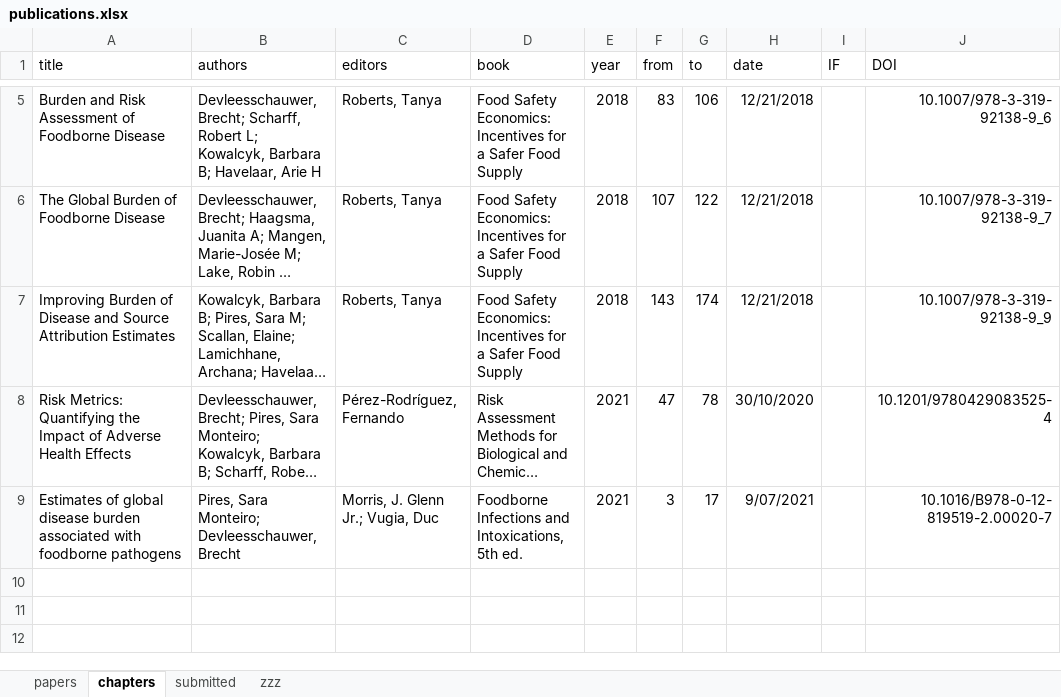
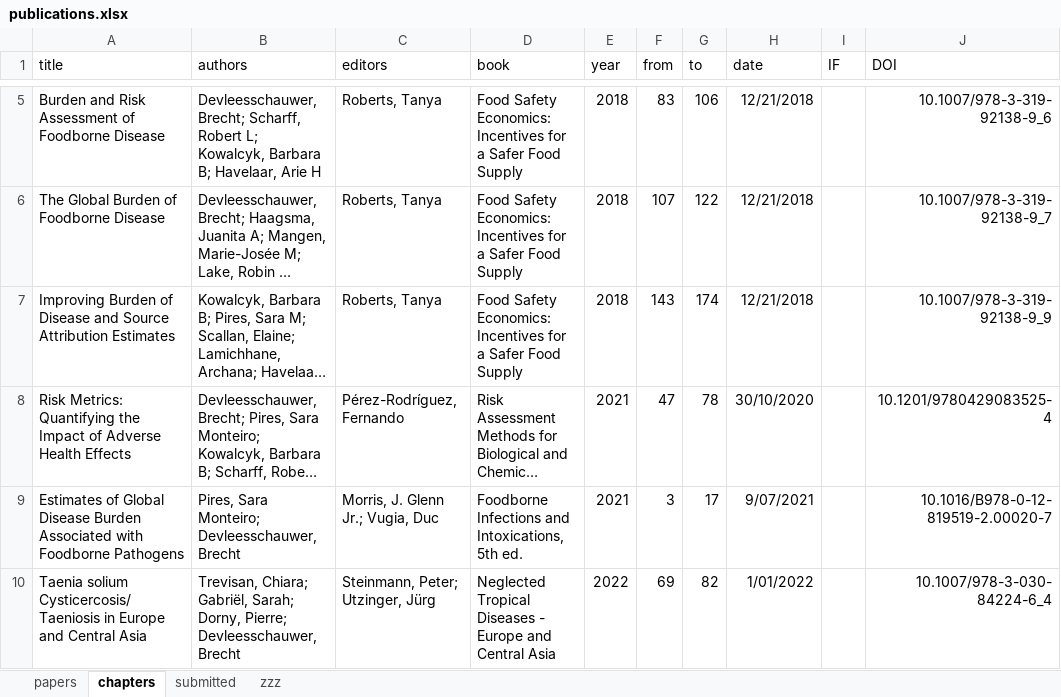
Before and after one commit to brechtdv/vitae, an Excel workbook: publications.xlsx, sheet chapters, drawn as a sheet; only a part is shown, gaps mark what is left out; long unchanged cells end in …; values as stored, in another font and other column widths than the file's, no borders; table styles not drawn; the diff names each change by its address in the sheet, - before the commit and + after, or states it on an @@ line.

Commit message:
new book chapter published

```diff
--- a/publications.xlsx (sheet chapters)
+++ b/publications.xlsx (sheet chapters)
-A9 (title): Estimates of global disease burden associated with foodborne pathogens
+A9 (title): Estimates of Global Disease Burden Associated with Foodborne Pathogens
+row 10: Taenia solium Cysticercosis/Taeniosis in Europe and Central Asia | Trevisan, Chiara; Gabriël, Sarah; Dorny, Pierre; Devleesschauwer, Brecht | Steinmann, Peter; Utzinger, Jürg | Neglected Tropical Diseases - Europe and Central Asia | 2022 | 69 | 82 | 1/01/2022 |  | 10.1007/978-3-030-84224-6_4
```
Also changed, not shown: sheet submitted, 2 other files.
